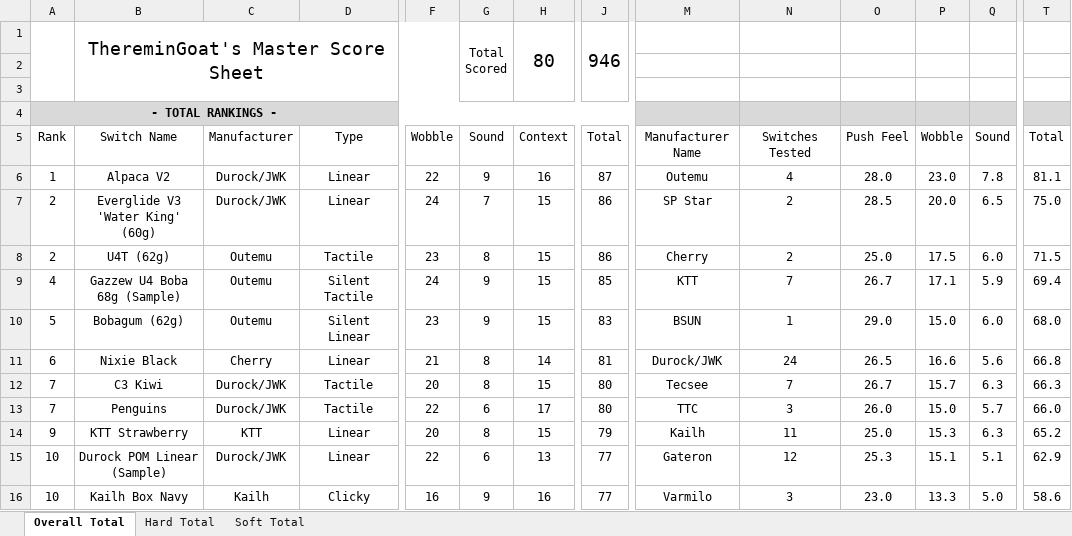
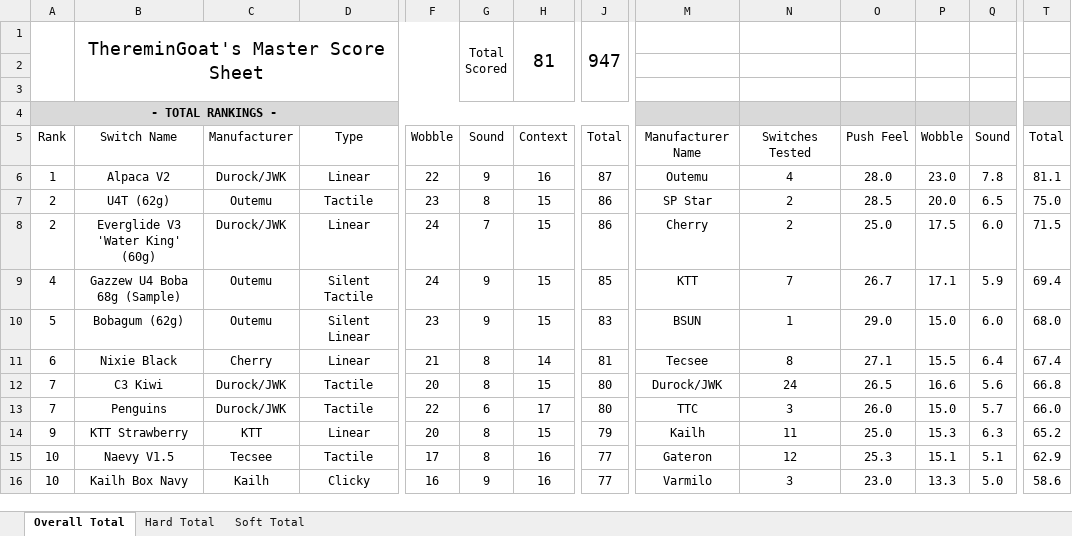
Before and after one commit to ThereminGoat/switch-scores, an Excel workbook: Composite Score Sheet.xlsx, sheet Overall Total, drawn as a sheet; only a part is shown, gaps mark what is left out; values as stored, in another font and other column widths than the file's, no borders; charts and pictures not drawn; the diff covers the shown part only; the diff names each change by its address in the sheet, - before the commit and + after, or states it on an @@ line.

Commit message:
Add files via upload

```diff
--- a/Composite Score Sheet.xlsx (sheet Overall Total)
+++ b/Composite Score Sheet.xlsx (sheet Overall Total)
-H1: 80
+H1: 81
-J1: 946
+J1: 947
-B7: Everglide V3 'Water King' (60g)
+B7: U4T (62g)
-C7: Durock/JWK
+C7: Outemu
-D7: Linear
+D7: Tactile
-F7: 24
+F7: 23
-G7: 7
+G7: 8
-B8: U4T (62g)
+B8: Everglide V3 'Water King' (60g)
-C8: Outemu
+C8: Durock/JWK
-D8: Tactile
+D8: Linear
-F8: 23
+F8: 24
-G8: 8
+G8: 7
-M11: Durock/JWK
+M11: Tecsee
-N11: 24
+N11: 8
-O11: 26.5
+O11: 27.1
-P11: 16.6
+P11: 15.5
-Q11: 5.6
+Q11: 6.4
-T11: 66.8
+T11: 67.4
-M12: Tecsee
+M12: Durock/JWK
-N12: 7
+N12: 24
-O12: 26.7
+O12: 26.5
-P12: 15.7
+P12: 16.6
-Q12: 6.3
+Q12: 5.6
-T12: 66.3
+T12: 66.8
-B15: Durock POM Linear (Sample)
+B15: Naevy V1.5
-C15: Durock/JWK
+C15: Tecsee
-D15: Linear
+D15: Tactile
-F15: 22
+F15: 17
-G15: 6
+G15: 8
-H15: 13
+H15: 16
```
Also changed, not shown: 33 added rows, 31 removed rows and 83 edited cells elsewhere in this sheet, sheet Soft Total, sheet Hard Total, formulas that keep their value.
